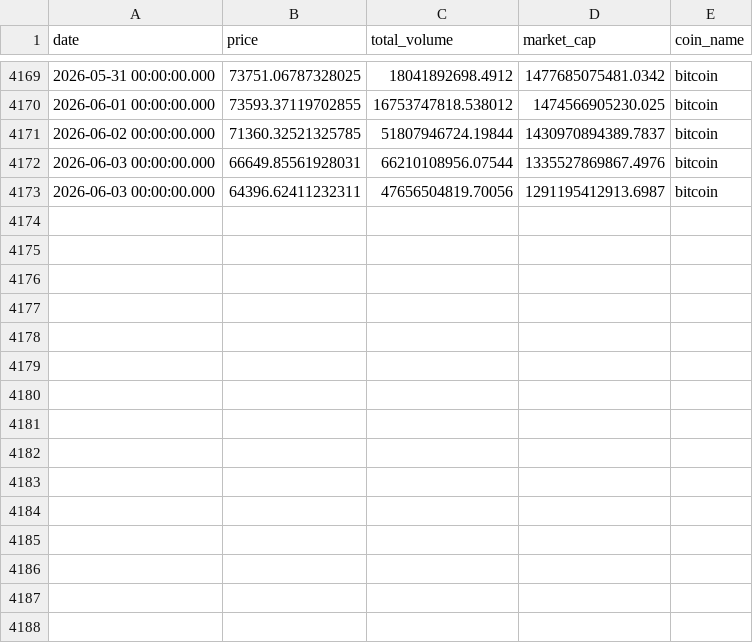
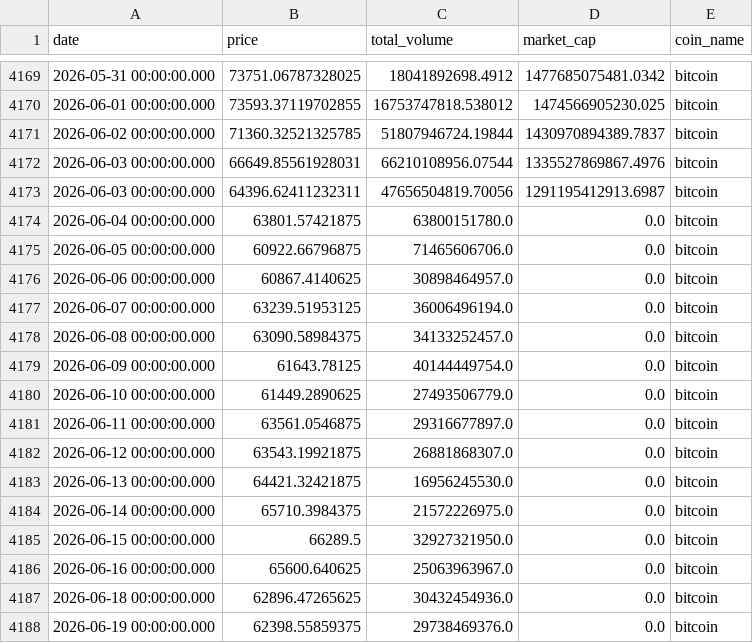
Before and after one commit to ducqhl/CS315.F21.CN2.AdvanceML, a CSV file: data/sample/bitcoin.csv, drawn as a sheet; only a part is shown, gaps mark what is left out.

```diff
--- a/data/sample/bitcoin.csv
+++ b/data/sample/bitcoin.csv
@@ -4173 +4173,16 @@ date,price,total_volume,market_cap,coin_name
 2026-06-03 00:00:00.000,64396.62411232311,47656504819.70056,1291195412913.6987,bitcoin
+2026-06-04 00:00:00.000,63801.57421875,63800151780.0,0.0,bitcoin
+2026-06-05 00:00:00.000,60922.66796875,71465606706.0,0.0,bitcoin
+2026-06-06 00:00:00.000,60867.4140625,30898464957.0,0.0,bitcoin
+2026-06-07 00:00:00.000,63239.51953125,36006496194.0,0.0,bitcoin
+2026-06-08 00:00:00.000,63090.58984375,34133252457.0,0.0,bitcoin
+2026-06-09 00:00:00.000,61643.78125,40144449754.0,0.0,bitcoin
+2026-06-10 00:00:00.000,61449.2890625,27493506779.0,0.0,bitcoin
+2026-06-11 00:00:00.000,63561.0546875,29316677897.0,0.0,bitcoin
+2026-06-12 00:00:00.000,63543.19921875,26881868307.0,0.0,bitcoin
+2026-06-13 00:00:00.000,64421.32421875,16956245530.0,0.0,bitcoin
+2026-06-14 00:00:00.000,65710.3984375,21572226975.0,0.0,bitcoin
+2026-06-15 00:00:00.000,66289.5,32927321950.0,0.0,bitcoin
+2026-06-16 00:00:00.000,65600.640625,25063963967.0,0.0,bitcoin
+2026-06-18 00:00:00.000,62896.47265625,30432454936.0,0.0,bitcoin
+2026-06-19 00:00:00.000,62398.55859375,29738469376.0,0.0,bitcoin
```
Also changed, not shown: data/sample/dogecoin.csv, 1 other file.
